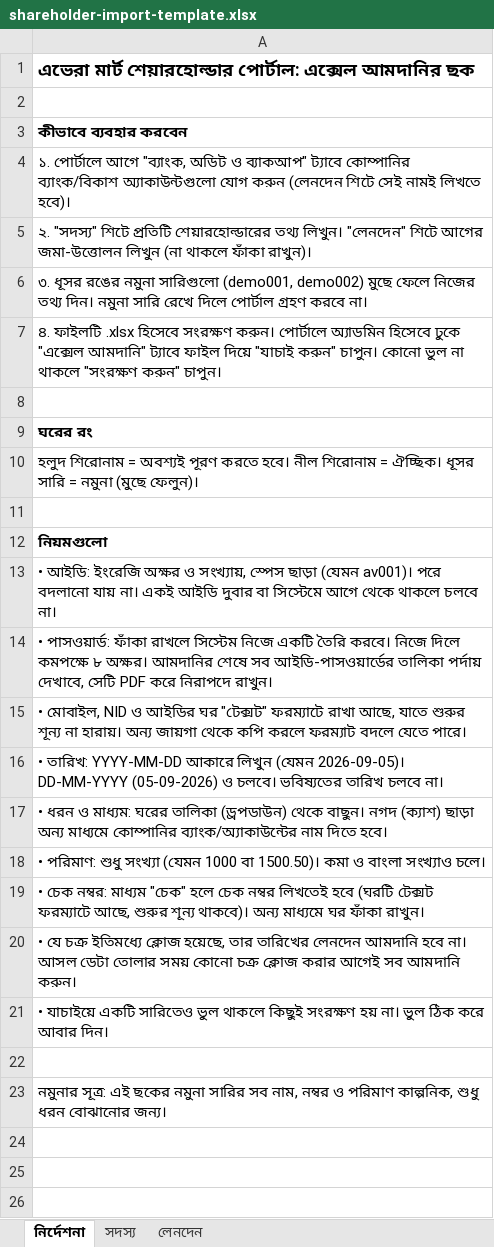
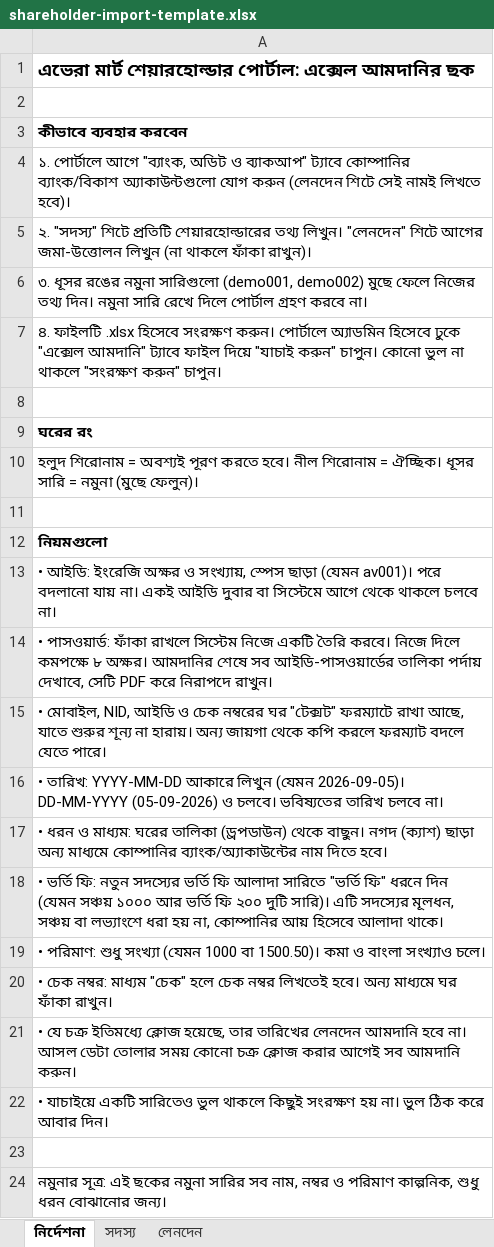
Before and after one commit to averashare/averashare.github.io, an Excel workbook: shareholder-import-template.xlsx, sheet নির্দেশনা, drawn as a sheet; values as stored, in another font and other column widths than the file's, no borders; addresses are those after the commit; the diff names each change by its address in the sheet, - before the commit and + after, or states it on an @@ line.

```diff
--- a/shareholder-import-template.xlsx (sheet নির্দেশনা)
+++ b/shareholder-import-template.xlsx (sheet নির্দেশনা)
-A15: • মোবাইল, NID ও আইডির ঘর "টেক্সট"…
+A15: • মোবাইল, NID, আইডি ও চেক নম্বরের ঘর "টেক্সট"…
+row 18: • ভর্তি ফি: নতুন সদস্যের ভর্তি ফি আলাদা সারিতে "ভর্তি ফি" ধরনে দিন (যেমন সঞ্চয় ১০০০ আর ভর্তি ফি ২০০ দুটি সারি)। এটি সদস্যের মূলধন, সঞ্চয় বা লভ্যাংশে ধরা হয় না, কোম্পানির আয় হিসেবে আলাদা থাকে।
-A20: …নম্বর লিখতেই হবে (ঘরটি টেক্সট ফরম্যাটে আছে, শুরুর শূন্য থাকবে)। অন্য মাধ্যমে…
+A20: …নম্বর লিখতেই হবে। অন্য মাধ্যমে…
```
Also changed, not shown: sheet লেনদেন, 7 other files.
